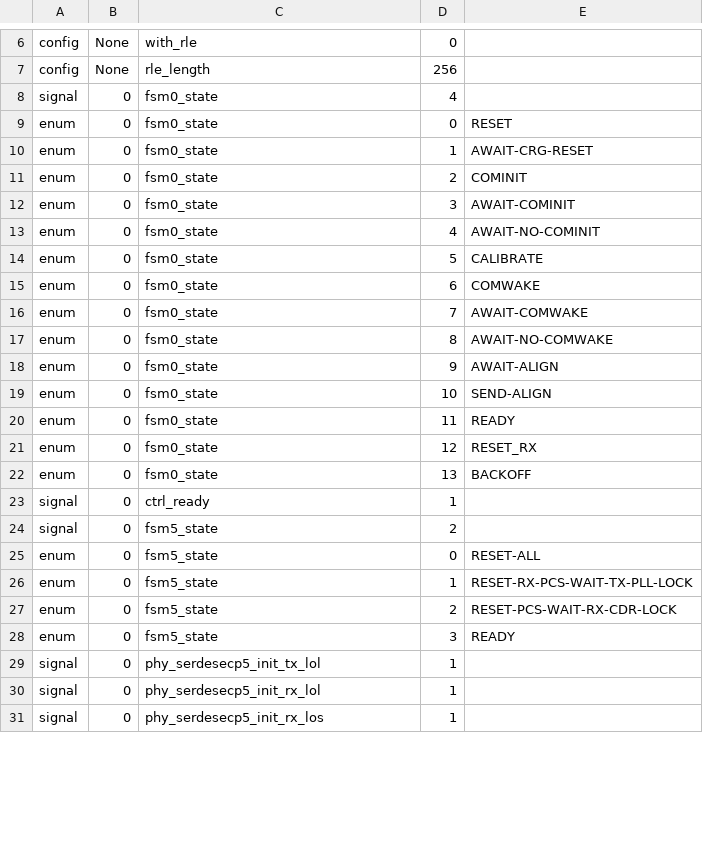
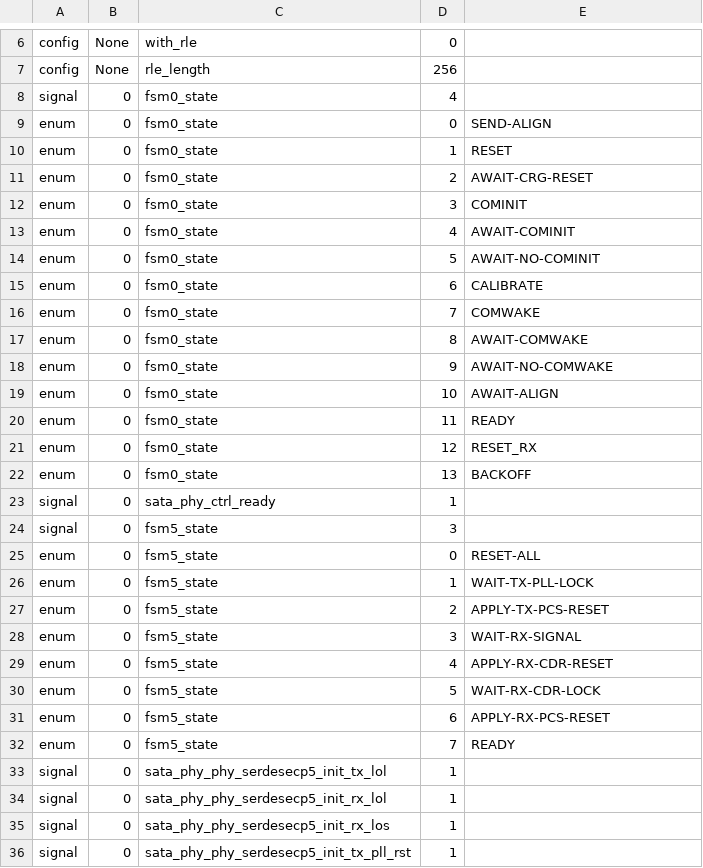
Before and after one commit to enjoy-digital/litesata, a CSV file: analyzer.csv, drawn as a sheet; only a part is shown, gaps mark what is left out; the diff covers the shown part only.

Commit message:
phy/ecp5: sequence DCU resets independently
Release and qualify the TX PLL/PCS before SATA OOB, then sequence RX CDR and PCS only after continuous device signaling. Preserve TX during RX-only relock.

Register the bypass-aligner vote controls to meet 150MHz, add bounded long-window OOB captures and simulations, and record the timing-clean healthy-drive result: reset is stable but the disk still rejects startup ALIGN.

```diff
--- a/analyzer.csv
+++ b/analyzer.csv
@@ -8,13 +8,13 @@ config,None,rle_length,256
 signal,0,fsm0_state,4
-enum,0,fsm0_state,0,RESET
-enum,0,fsm0_state,1,AWAIT-CRG-RESET
-enum,0,fsm0_state,2,COMINIT
-enum,0,fsm0_state,3,AWAIT-COMINIT
-enum,0,fsm0_state,4,AWAIT-NO-COMINIT
-enum,0,fsm0_state,5,CALIBRATE
-enum,0,fsm0_state,6,COMWAKE
-enum,0,fsm0_state,7,AWAIT-COMWAKE
-enum,0,fsm0_state,8,AWAIT-NO-COMWAKE
-enum,0,fsm0_state,9,AWAIT-ALIGN
-enum,0,fsm0_state,10,SEND-ALIGN
+enum,0,fsm0_state,0,SEND-ALIGN
+enum,0,fsm0_state,1,RESET
+enum,0,fsm0_state,2,AWAIT-CRG-RESET
+enum,0,fsm0_state,3,COMINIT
+enum,0,fsm0_state,4,AWAIT-COMINIT
+enum,0,fsm0_state,5,AWAIT-NO-COMINIT
+enum,0,fsm0_state,6,CALIBRATE
+enum,0,fsm0_state,7,COMWAKE
+enum,0,fsm0_state,8,AWAIT-COMWAKE
+enum,0,fsm0_state,9,AWAIT-NO-COMWAKE
+enum,0,fsm0_state,10,AWAIT-ALIGN
 enum,0,fsm0_state,11,READY
@@ -22,10 +22,15 @@ enum,0,fsm0_state,12,RESET_RX
 enum,0,fsm0_state,13,BACKOFF
-signal,0,ctrl_ready,1
-signal,0,fsm5_state,2
+signal,0,sata_phy_ctrl_ready,1
+signal,0,fsm5_state,3
 enum,0,fsm5_state,0,RESET-ALL
-enum,0,fsm5_state,1,RESET-RX-PCS-WAIT-TX-PLL-LOCK
-enum,0,fsm5_state,2,RESET-PCS-WAIT-RX-CDR-LOCK
-enum,0,fsm5_state,3,READY
-signal,0,phy_serdesecp5_init_tx_lol,1
-signal,0,phy_serdesecp5_init_rx_lol,1
-signal,0,phy_serdesecp5_init_rx_los,1
+enum,0,fsm5_state,1,WAIT-TX-PLL-LOCK
+enum,0,fsm5_state,2,APPLY-TX-PCS-RESET
+enum,0,fsm5_state,3,WAIT-RX-SIGNAL
+enum,0,fsm5_state,4,APPLY-RX-CDR-RESET
+enum,0,fsm5_state,5,WAIT-RX-CDR-LOCK
+enum,0,fsm5_state,6,APPLY-RX-PCS-RESET
+enum,0,fsm5_state,7,READY
+signal,0,sata_phy_phy_serdesecp5_init_tx_lol,1
+signal,0,sata_phy_phy_serdesecp5_init_rx_lol,1
+signal,0,sata_phy_phy_serdesecp5_init_rx_los,1
+signal,0,sata_phy_phy_serdesecp5_init_tx_pll_rst,1
```
Also changed, not shown: 13 added rows and 56 edited cells elsewhere in this file, csr.csv, 7 other files.
